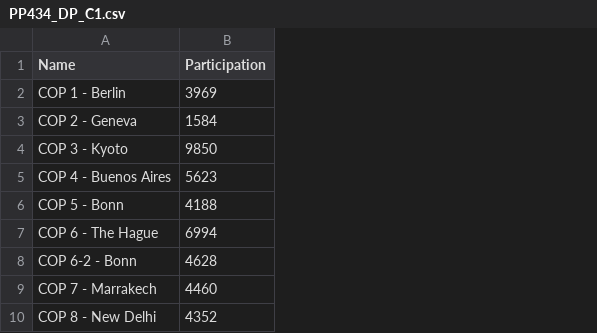
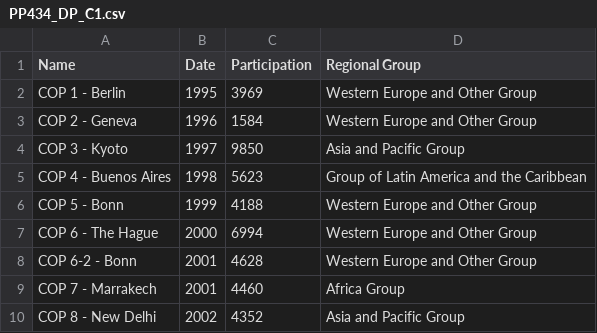
Before and after one commit to bakhtiyarms/bakhtiyarms.github.io, a CSV file: PP434_DP_C1.csv, drawn as a sheet; only a part is shown; the diff names each change by its address in the sheet, - before the commit and + after, or states it on an @@ line.

Commit message:
Add files via upload

```diff
--- a/PP434_DP_C1.csv
+++ b/PP434_DP_C1.csv
+column B (Date), rows 2-10: 1995 | 1996 | 1997 | 1998 | 1999 | 2000 | 2001 | 2001 | 2002
+column D (Regional Group), rows 2-10: Western Europe and Other Group | Western Europe and Other Group | Asia and Pacific Group | Group of Latin America and the Caribbean | Western Europe and Other Group | Western Europe and Other Group | Western Europe and Other Group | Africa Group | Asia and Pacific Group
```
